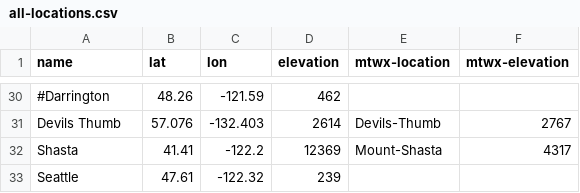
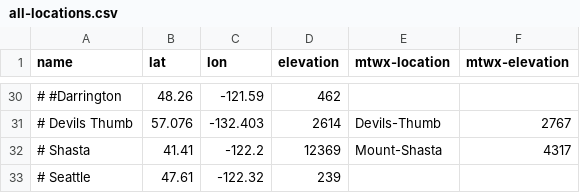
Before and after one commit to psathyrella/weatherscraper, a CSV file: all-locations.csv, drawn as a sheet; only a part is shown, gaps mark what is left out; the diff covers the shown part only; the diff names each change by its address in the sheet, - before the commit and + after, or states it on an @@ line.

```diff
--- a/all-locations.csv
+++ b/all-locations.csv
-A30 (name): #Darrington
+A30 (name): # #Darrington
-A31 (name): Devils Thumb
+A31 (name): # Devils Thumb
-A32 (name): Shasta
+A32 (name): # Shasta
-A33 (name): Seattle
+A33 (name): # Seattle
```
Also changed, not shown: 27 edited cells elsewhere in this file, 2 other files.
